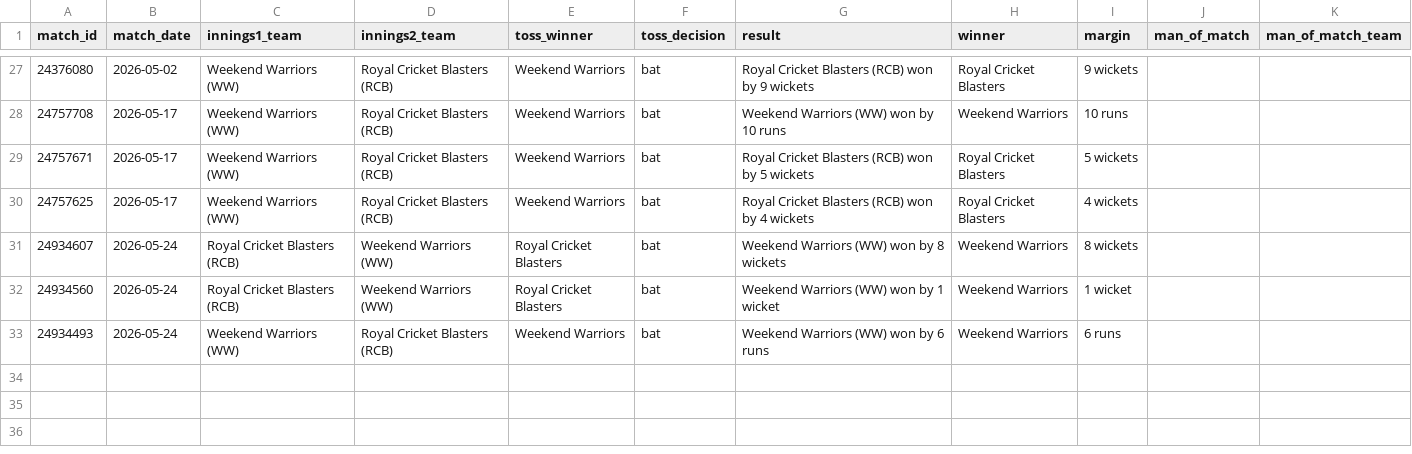
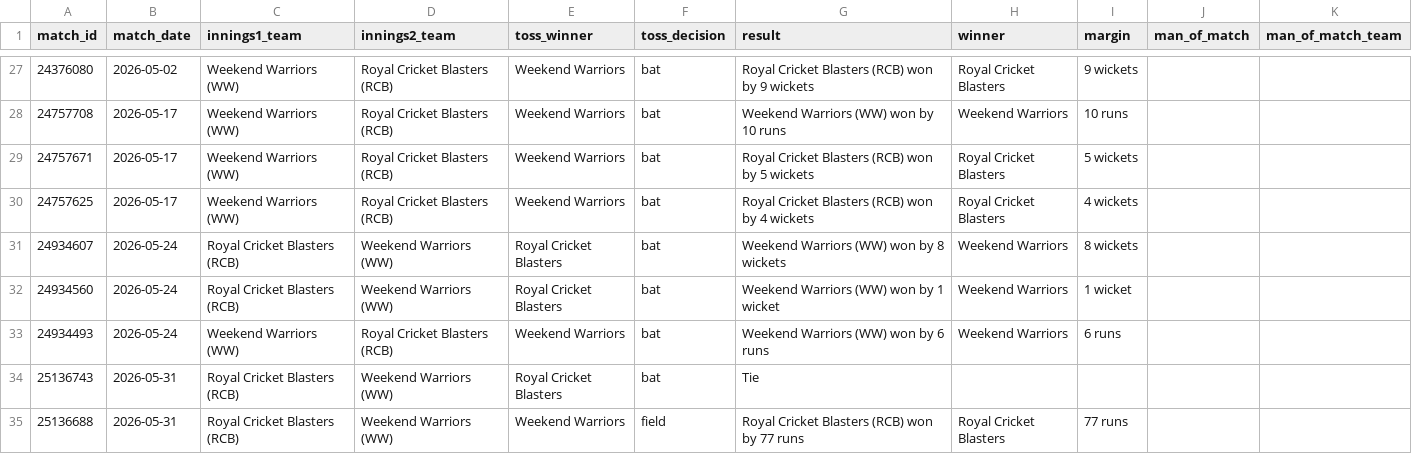
Before and after one commit to avr2222/machaxi-cricket, a CSV file: data/match_meta.csv, drawn as a sheet; only a part is shown, gaps mark what is left out.

```diff
--- a/data/match_meta.csv
+++ b/data/match_meta.csv
@@ -33 +33,3 @@ match_id,match_date,innings1_team,innings2_team,toss_winner,toss_decision,result
 24934493,2026-05-24,Weekend Warriors (WW),Royal Cricket Blasters (RCB),Weekend Warriors,bat,Weekend Warriors (WW) won by 6 runs,Weekend Warriors,6 runs,,
+25136743,2026-05-31,Royal Cricket Blasters (RCB),Weekend Warriors (WW),Royal Cricket Blasters,bat,Tie,,,,
+25136688,2026-05-31,Royal Cricket Blasters (RCB),Weekend Warriors (WW),Weekend Warriors,field,Royal Cricket Blasters (RCB) won by 77 runs,Royal Cricket Blasters,77 runs,,
```
Also changed, not shown: cricheroes_data/tournament_all_batting.csv, cricheroes_data/tournament_all_bowling.csv, 12 other files.
